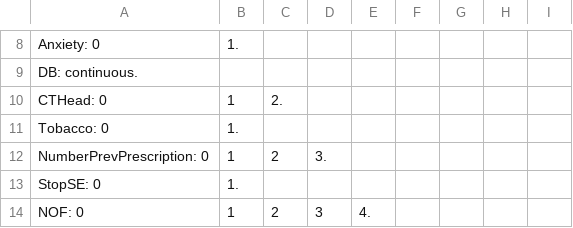
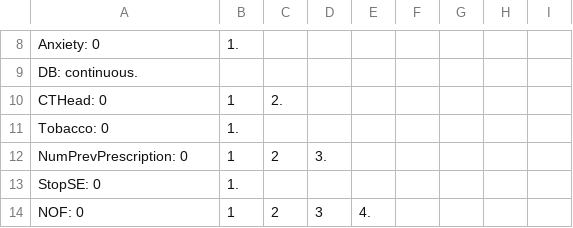
Before and after one commit to helenzhao093/interactive-feature-selection, a CSV file: static/data/oab_test/names.csv, drawn as a sheet; only a part is shown, gaps mark what is left out.

Commit message:
fix column name

```diff
--- a/static/data/oab_test/names.csv
+++ b/static/data/oab_test/names.csv
@@ -11,3 +11,3 @@ CTHead: 0, 1, 2.
 Tobacco: 0, 1.
-NumberPrevPrescription: 0, 1, 2, 3.
+NumPrevPrescription: 0, 1, 2, 3.
 StopSE: 0, 1.
```
